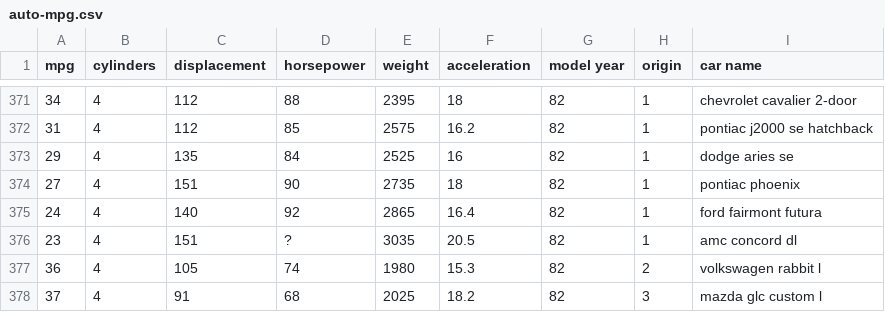
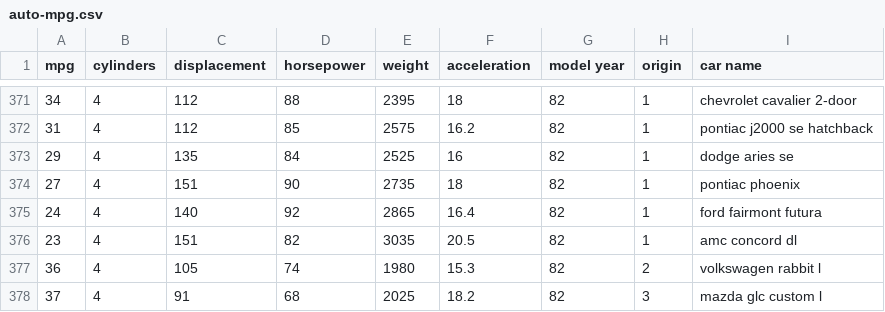
Before and after one commit to Aayushjn/OS-ELM, a CSV file: datasets/auto-mpg.csv, drawn as a sheet; only a part is shown, gaps mark what is left out; the diff covers the shown part only.

```diff
--- a/datasets/auto-mpg.csv
+++ b/datasets/auto-mpg.csv
@@ -375,3 +375,3 @@ mpg,cylinders,displacement,horsepower,weight,acceleration,model year,origin,car
 24,4,140,92,2865,16.4,82,1,ford fairmont futura
-23,4,151,?,3035,20.5,82,1,amc concord dl
+23,4,151,82,3035,20.5,82,1,amc concord dl
 36,4,105,74,1980,15.3,82,2,volkswagen rabbit l
```
Also changed, not shown: 5 edited cells elsewhere in this file, 4 other files.
